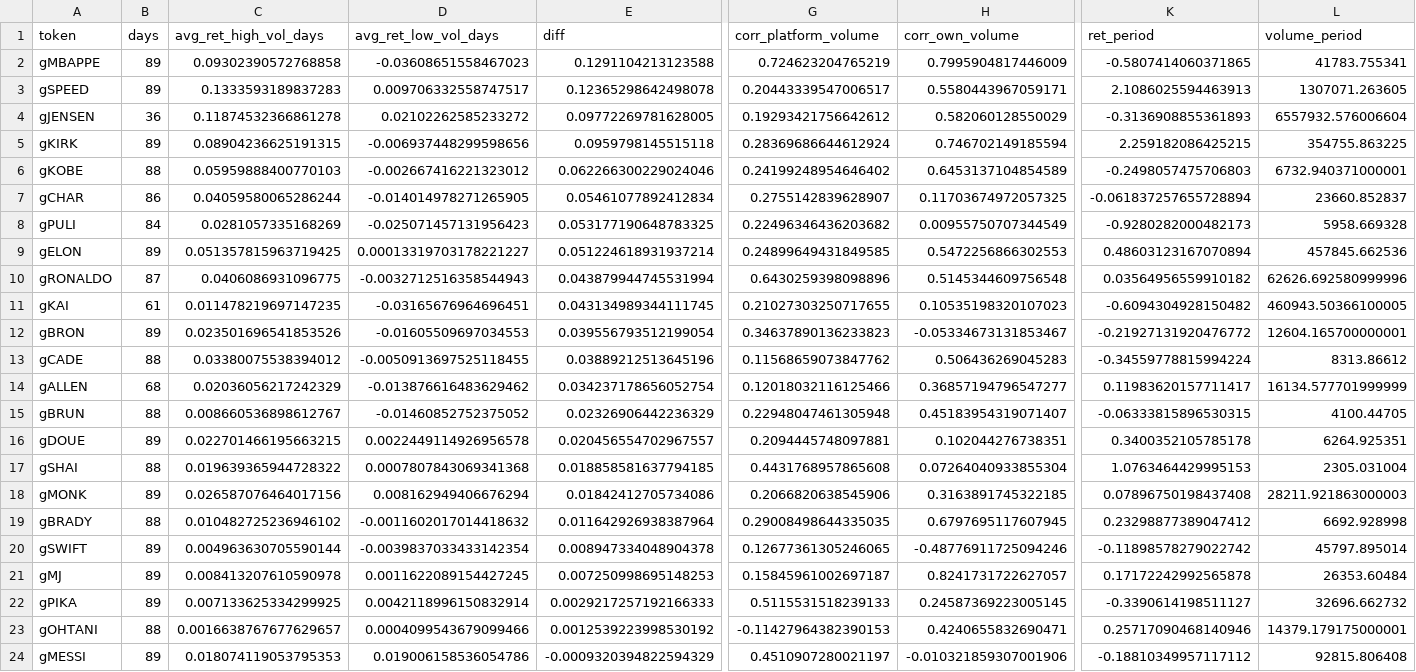
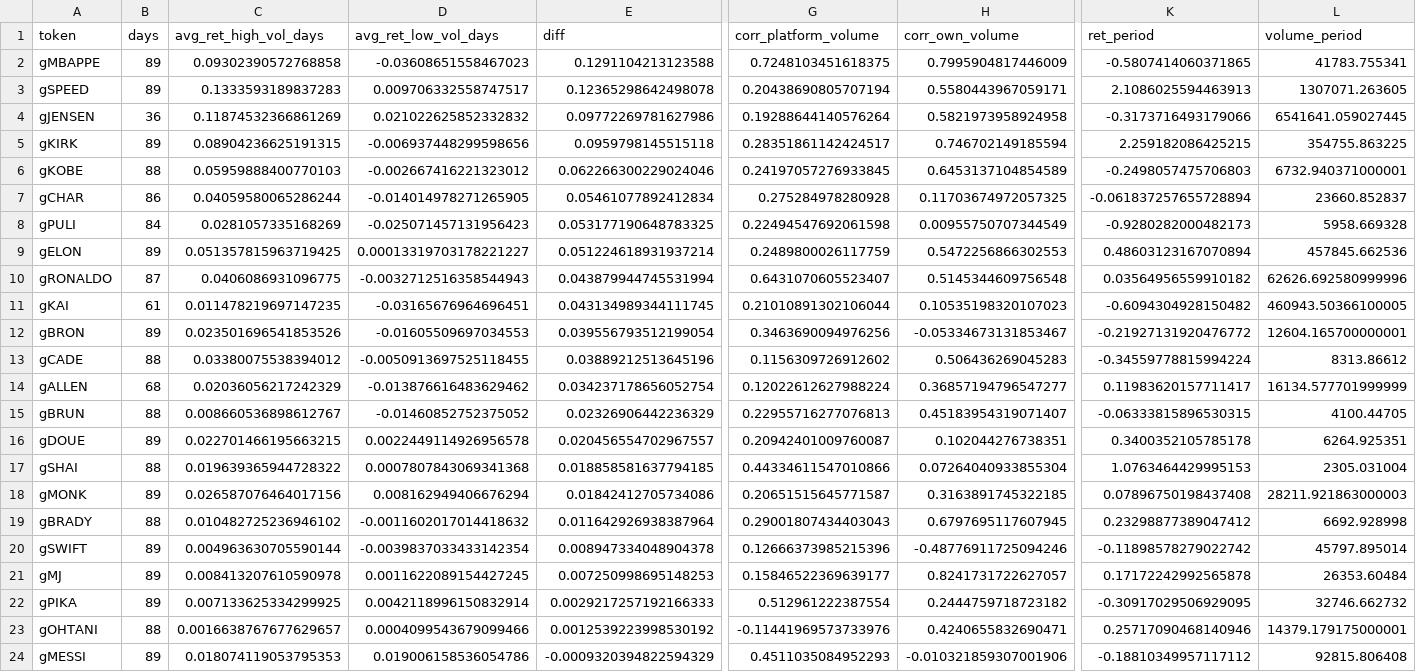
Before and after one commit to ozzyxbt/grail-analytics, a CSV file: out/tokens_vs_volume.csv, drawn as a sheet; only a part is shown, gaps mark what is left out; the diff covers the shown part only; the diff names each change by its address in the sheet, - before the commit and + after, or states it on an @@ line.

```diff
--- a/out/tokens_vs_volume.csv
+++ b/out/tokens_vs_volume.csv
-G2 (corr_platform_volume): 0.724623204765219
+G2 (corr_platform_volume): 0.7248103451618375
-G3 (corr_platform_volume): 0.20443339547006517
+G3 (corr_platform_volume): 0.20438690805707194
-C4 (avg_ret_high_vol_days): 0.11874532366861278
+C4 (avg_ret_high_vol_days): 0.11874532366861269
-D4 (avg_ret_low_vol_days): 0.02102262585233272
+D4 (avg_ret_low_vol_days): 0.021022625852332832
-E4 (diff): 0.09772269781628005
+E4 (diff): 0.09772269781627986
-G4 (corr_platform_volume): 0.19293421756642612
+G4 (corr_platform_volume): 0.19288644140576264
-H4 (corr_own_volume): 0.582060128550029
+H4 (corr_own_volume): 0.5821973958924958
-K4 (ret_period): -0.3136908855361893
+K4 (ret_period): -0.3173716493179066
-L4 (volume_period): 6557932.576006604
+L4 (volume_period): 6541641.059027445
-G5 (corr_platform_volume): 0.28369686644612924
+G5 (corr_platform_volume): 0.28351861142424517
-G6 (corr_platform_volume): 0.24199248954646402
+G6 (corr_platform_volume): 0.24197057276933845
-G7 (corr_platform_volume): 0.2755142839628907
+G7 (corr_platform_volume): 0.275284978280928
-G8 (corr_platform_volume): 0.22496346436203682
+G8 (corr_platform_volume): 0.22494547692061598
-G9 (corr_platform_volume): 0.24899649431849585
+G9 (corr_platform_volume): 0.2489800026117759
-G10 (corr_platform_volume): 0.6430259398098896
+G10 (corr_platform_volume): 0.6431070605523407
-G11 (corr_platform_volume): 0.21027303250717655
+G11 (corr_platform_volume): 0.21010891302106044
-G12 (corr_platform_volume): 0.34637890136233823
+G12 (corr_platform_volume): 0.3463690094976256
-G13 (corr_platform_volume): 0.11568659073847762
+G13 (corr_platform_volume): 0.1156309726912602
-G14 (corr_platform_volume): 0.12018032116125466
+G14 (corr_platform_volume): 0.12022612627988224
-G15 (corr_platform_volume): 0.22948047461305948
+G15 (corr_platform_volume): 0.22955716277076813
-G16 (corr_platform_volume): 0.2094445748097881
+G16 (corr_platform_volume): 0.20942401009760087
-G17 (corr_platform_volume): 0.4431768957865608
+G17 (corr_platform_volume): 0.44334611547010866
-G18 (corr_platform_volume): 0.2066820638545906
+G18 (corr_platform_volume): 0.20651515645771587
-G19 (corr_platform_volume): 0.29008498644335035
+G19 (corr_platform_volume): 0.29001807434403043
-G20 (corr_platform_volume): 0.12677361305246065
+G20 (corr_platform_volume): 0.12666373985215396
-G21 (corr_platform_volume): 0.15845961002697187
+G21 (corr_platform_volume): 0.15846522369639177
-G22 (corr_platform_volume): 0.5115531518239133
+G22 (corr_platform_volume): 0.512961222387554
-H22 (corr_own_volume): 0.24587369223005145
+H22 (corr_own_volume): 0.2444759718723182
-K22 (ret_period): -0.3390614198511127
+K22 (ret_period): -0.30917029506929095
-L22 (volume_period): 32696.662732
+L22 (volume_period): 32746.662732
-G23 (corr_platform_volume): -0.11427964382390153
+G23 (corr_platform_volume): -0.11441969573733976
-G24 (corr_platform_volume): 0.4510907280021197
+G24 (corr_platform_volume): 0.4511035084952293
```
Also changed, not shown: 13 edited cells elsewhere in this file, out/day_of_week.csv, out/exclusive_mint_cohorts.csv, 16 other files.
